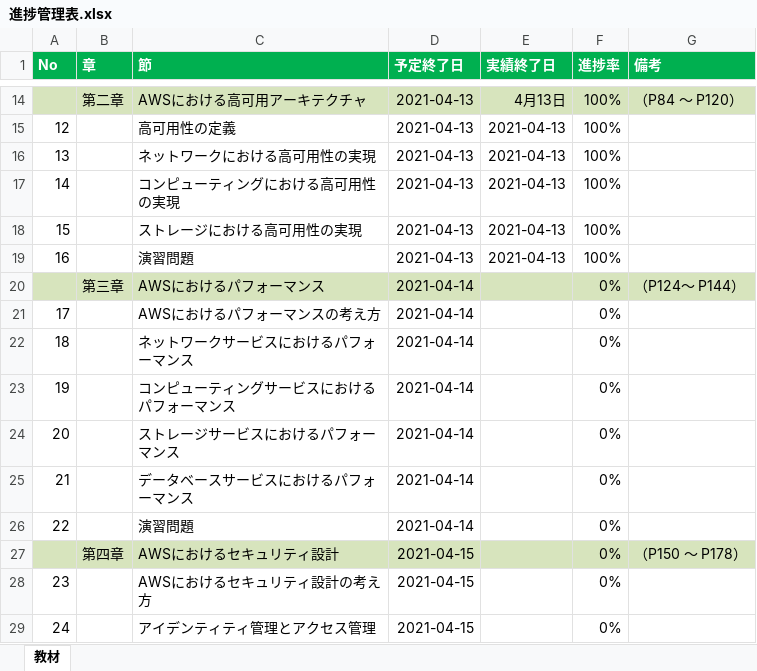
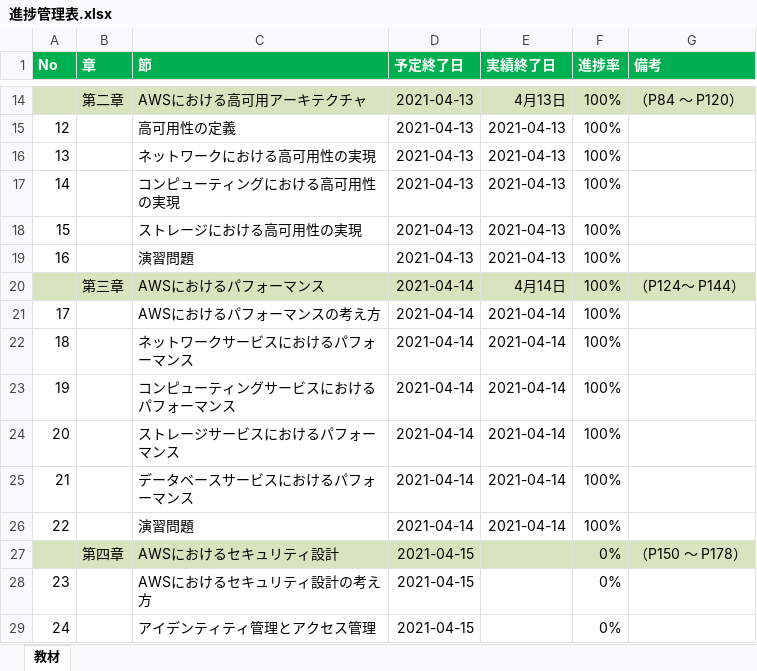
Before and after one commit to ryosuke422/awsAssociate, an Excel workbook: 01.Schedule/進捗管理表.xlsx, sheet 教材, drawn as a sheet; only a part is shown, gaps mark what is left out; values as stored, in another font and other column widths than the file's, no borders; the diff names each change by its address in the sheet, - before the commit and + after, or states it on an @@ line.

Commit message:
update 0414

```diff
--- a/01.Schedule/進捗管理表.xlsx (sheet 教材)
+++ b/01.Schedule/進捗管理表.xlsx (sheet 教材)
-E20 (実績終了日): (empty)
+E20 (実績終了日): 4月14日
-F20:F26 (進捗率): 0%
+F20:F26 (進捗率): 100%
-E21:E26 (実績終了日): (empty)
+E21:E26 (実績終了日): 2021-04-14
```
